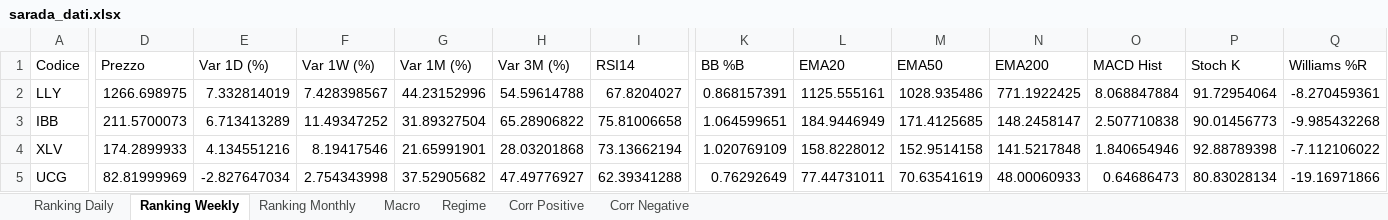
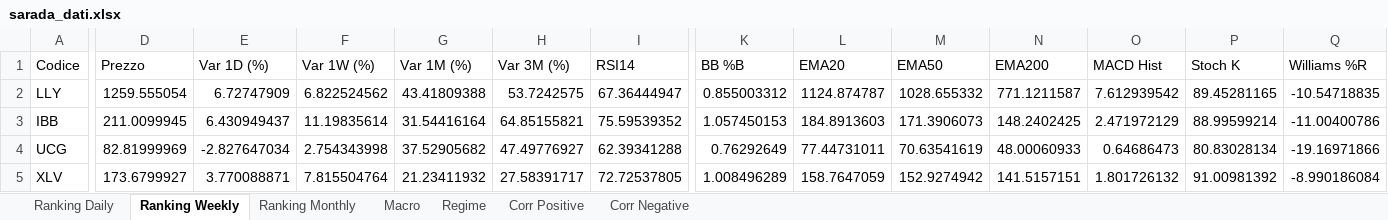
Before and after one commit to giapal96-star/jennifer-trading-dashbord, an Excel workbook: docs/sarada_dati.xlsx, sheet Ranking Weekly, drawn as a sheet; only a part is shown, gaps mark what is left out; values as stored, in another font and other column widths than the file's, no borders; removed rows and columns are numbered as before the commit, all else as after; rows hold the shown columns only; the diff covers the shown part only; the diff names each change by its address in the sheet, - before the commit and + after, or states it on an @@ line.

```diff
--- a/docs/sarada_dati.xlsx (sheet Ranking Weekly)
+++ b/docs/sarada_dati.xlsx (sheet Ranking Weekly)
-D2 (Prezzo): 1266.698975
+D2 (Prezzo): 1259.555054
-E2 (Var 1D (%)): 7.332814019
+E2 (Var 1D (%)): 6.72747909
-F2 (Var 1W (%)): 7.428398567
+F2 (Var 1W (%)): 6.822524562
-G2 (Var 1M (%)): 44.23152996
+G2 (Var 1M (%)): 43.41809388
-H2 (Var 3M (%)): 54.59614788
+H2 (Var 3M (%)): 53.7242575
-I2 (RSI14): 67.8204027
+I2 (RSI14): 67.36444947
-K2 (BB %B): 0.868157391
+K2 (BB %B): 0.855003312
-L2 (EMA20): 1125.555161
+L2 (EMA20): 1124.874787
-M2 (EMA50): 1028.935486
+M2 (EMA50): 1028.655332
-N2 (EMA200): 771.1922425
+N2 (EMA200): 771.1211587
-O2 (MACD Hist): 8.068847884
+O2 (MACD Hist): 7.612939542
-P2 (Stoch K): 91.72954064
+P2 (Stoch K): 89.45281165
-Q2 (Williams %R): -8.270459361
+Q2 (Williams %R): -10.54718835
-D3 (Prezzo): 211.5700073
+D3 (Prezzo): 211.0099945
-E3 (Var 1D (%)): 6.713413289
+E3 (Var 1D (%)): 6.430949437
-F3 (Var 1W (%)): 11.49347252
+F3 (Var 1W (%)): 11.19835614
-G3 (Var 1M (%)): 31.89327504
+G3 (Var 1M (%)): 31.54416164
-H3 (Var 3M (%)): 65.28906822
+H3 (Var 3M (%)): 64.85155821
-I3 (RSI14): 75.81006658
+I3 (RSI14): 75.59539352
-K3 (BB %B): 1.064599651
+K3 (BB %B): 1.057450153
-L3 (EMA20): 184.9446949
+L3 (EMA20): 184.8913603
-M3 (EMA50): 171.4125685
+M3 (EMA50): 171.3906073
-N3 (EMA200): 148.2458147
+N3 (EMA200): 148.2402425
-O3 (MACD Hist): 2.507710838
+O3 (MACD Hist): 2.471972129
-P3 (Stoch K): 90.01456773
+P3 (Stoch K): 88.99599214
-Q3 (Williams %R): -9.985432268
+Q3 (Williams %R): -11.00400786
-row 4: XLV | 174.2899933 | 4.134551216 | 8.19417546 | 21.65991901 | 28.03201868 | 73.13662194 | 1.020769109 | 158.8228012 | 152.9514158 | 141.5217848 | 1.840654946 | 92.88789398 | -7.112106022
+row 5: XLV | 173.6799927 | 3.770088871 | 7.815504764 | 21.23411932 | 27.58391717 | 72.72537805 | 1.008496289 | 158.7647059 | 152.9274942 | 141.5157151 | 1.801726132 | 91.00981392 | -8.990186084
```
Also changed, not shown: 14 added rows, 14 removed rows and 1055 edited cells elsewhere in this sheet, sheet Ranking Daily, sheet Ranking Monthly, sheet Corr Negative, sheet Corr Positive, sheet Macro, sheet Regime, 2 other files.
